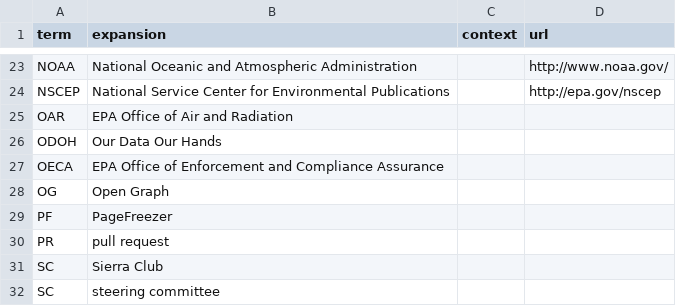
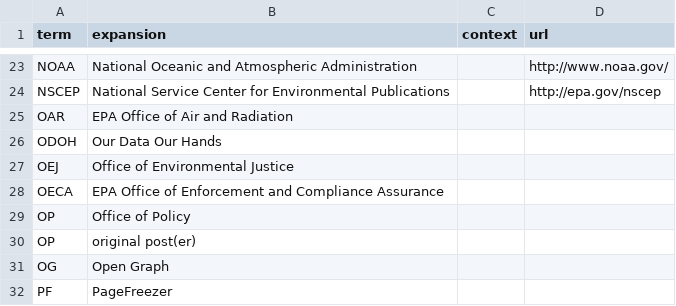
Before and after one commit to edgi-govdata-archiving/edgi-acronym-expander-browser-ext, a CSV file: acronyms.csv, drawn as a sheet; only a part is shown, gaps mark what is left out; the shorter side is filled out with more unchanged rows; the diff names each change by its address in the sheet, - before the commit and + after, or states it on an @@ line.

Commit message:
Added acronyms.

```diff
--- a/acronyms.csv
+++ b/acronyms.csv
+row 27: OEJ | Office of Environmental Justice
+row 29: OP | Office of Policy
+row 30: OP | original post(er)
```
Also changed, not shown: 1 other file.
